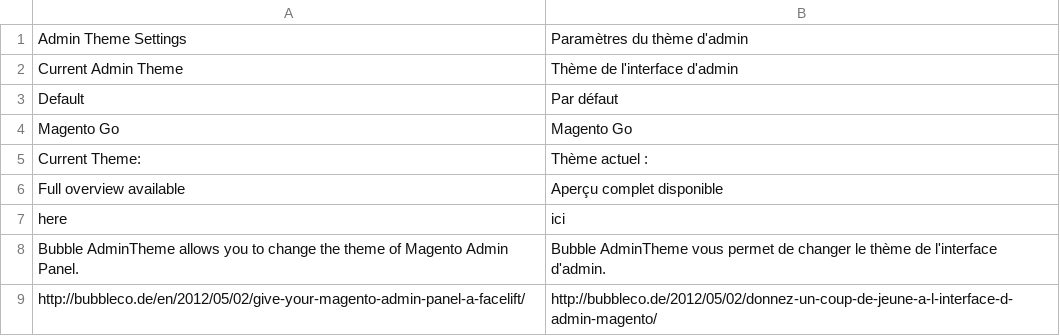
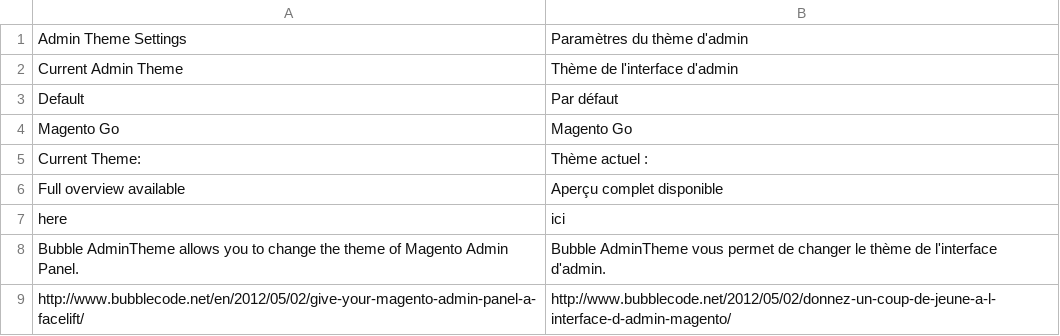
Before and after one commit to jreinke/magento-admin-theme, a CSV file: app/locale/fr_FR/Bubble_AdminTheme.csv, drawn as a sheet.

```diff
--- a/app/locale/fr_FR/Bubble_AdminTheme.csv
+++ b/app/locale/fr_FR/Bubble_AdminTheme.csv
@@ -8,2 +8,2 @@
 "Bubble AdminTheme allows you to change the theme of Magento Admin Panel.","Bubble AdminTheme vous permet de changer le thème de l'interface d'admin."
-"http://bubbleco.de/en/2012/05/02/give-your-magento-admin-panel-a-facelift/","http://bubbleco.de/2012/05/02/donnez-un-coup-de-jeune-a-l-interface-d-admin-magento/"
+"http://www.bubblecode.net/en/2012/05/02/give-your-magento-admin-panel-a-facelift/","http://www.bubblecode.net/2012/05/02/donnez-un-coup-de-jeune-a-l-interface-d-admin-magento/"
```
Also changed, not shown: 2 other files.
